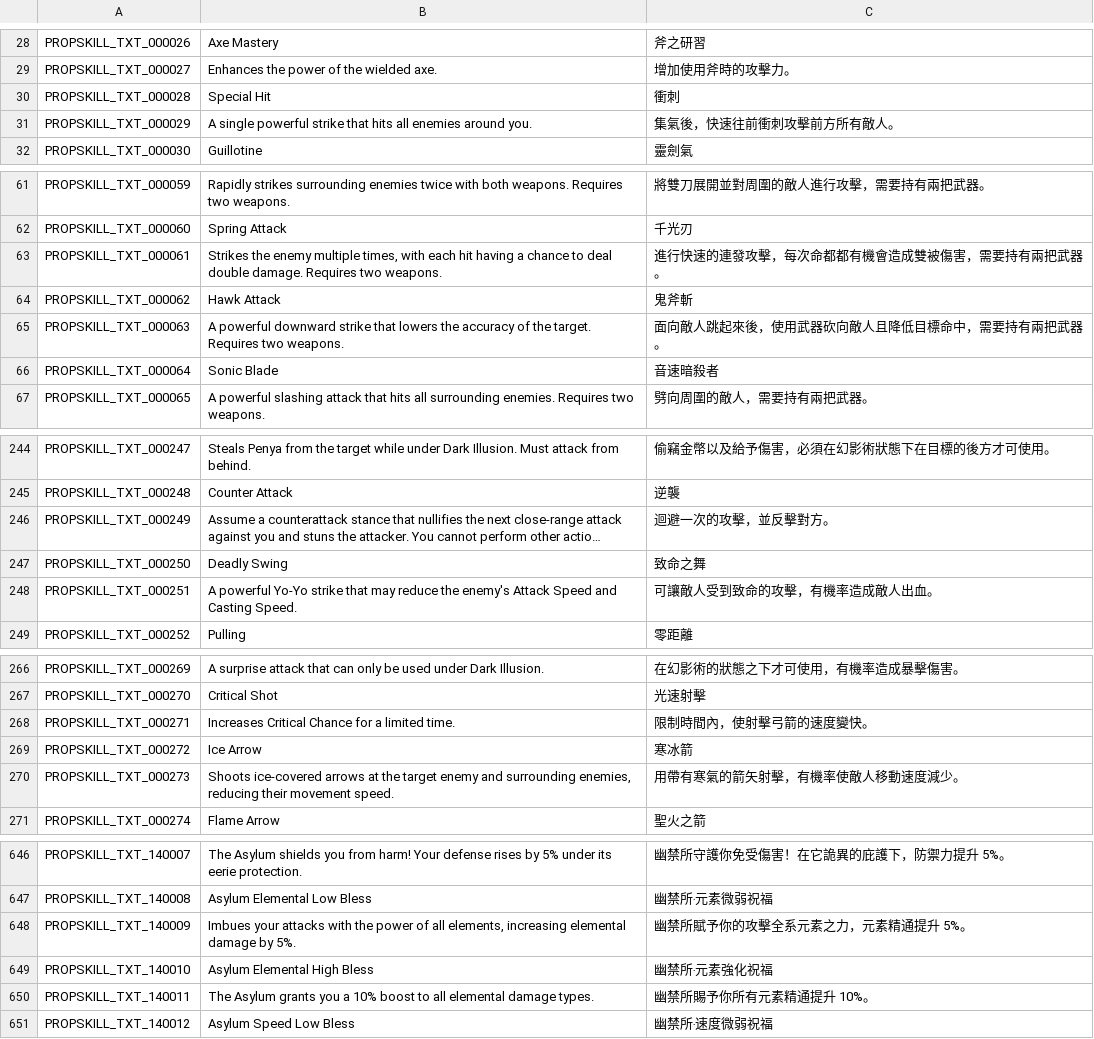
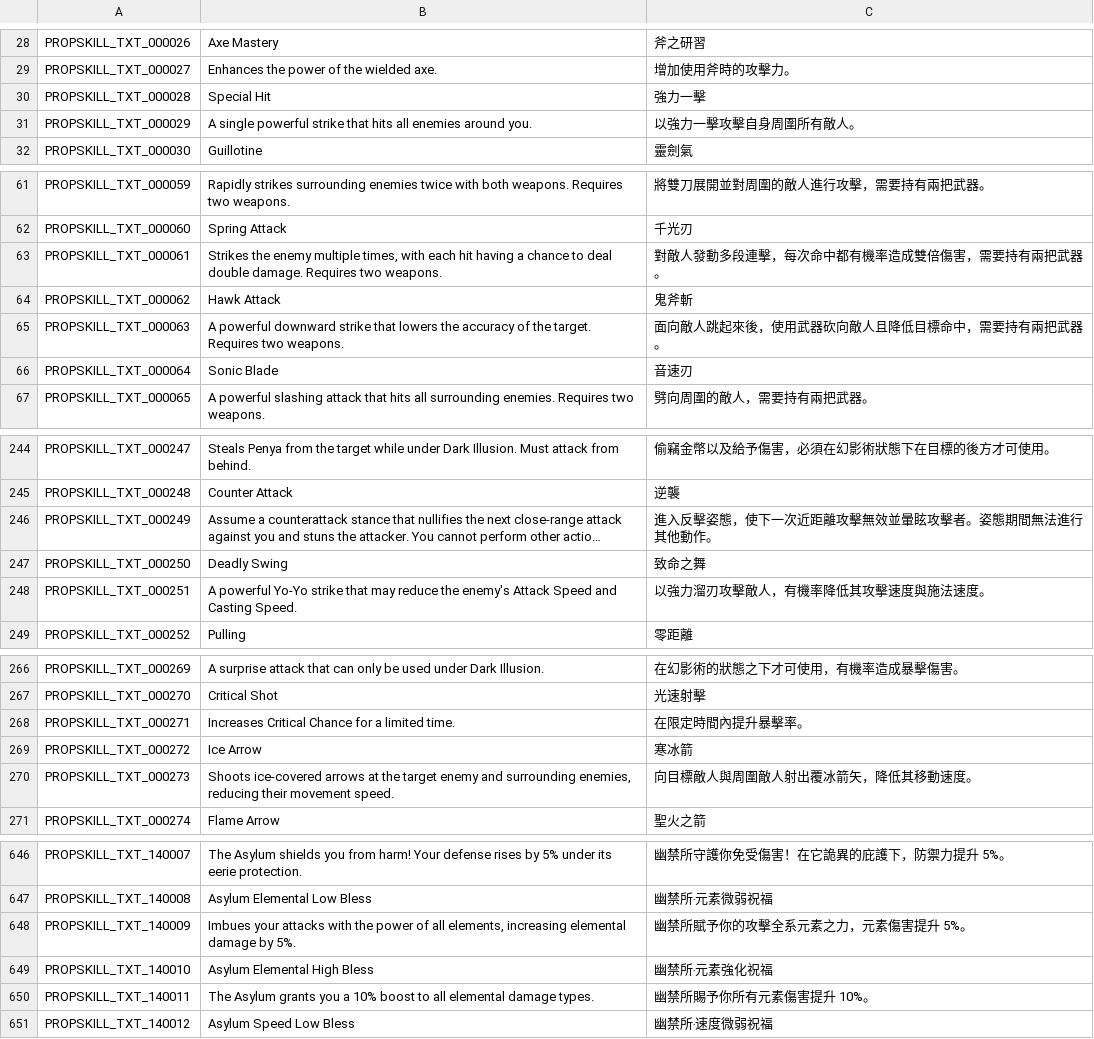
Before and after one commit to Gala-Lab/Flyff-Universe-Translations, a CSV file: Traditional_Chinese/Skills.csv, drawn as a sheet; only a part is shown, gaps mark what is left out; long unchanged cells end in …; the diff covers the shown part only; the diff names each change by its address in the sheet, - before the commit and + after, or states it on an @@ line.

```diff
--- a/Traditional_Chinese/Skills.csv
+++ b/Traditional_Chinese/Skills.csv
-C30: 衝刺
+C30: 強力一擊
-C31: 集氣後，快速往前衝刺攻擊前方所有敵人。
+C31: 以強力一擊攻擊自身周圍所有敵人。
-C63: 進行快速的連發攻擊，每次命都都有機會造成雙被傷害，需要持有兩把武器。
+C63: 對敵人發動多段連擊，每次命中都有機率造成雙倍傷害，需要持有兩把武器。
-C66: 音速暗殺者
+C66: 音速刃
-C246: 迴避一次的攻擊，並反擊對方。
+C246: 進入反擊姿態，使下一次近距離攻擊無效並暈眩攻擊者。姿態期間無法進行其他動作。
-C248: 可讓敵人受到致命的攻擊，有機率造成敵人出血。
+C248: 以強力溜刃攻擊敵人，有機率降低其攻擊速度與施法速度。
-C268: 限制時間內，使射擊弓箭的速度變快。
+C268: 在限定時間內提升暴擊率。
-C270: 用帶有寒氣的箭矢射擊，有機率使敵人移動速度減少。
+C270: 向目標敵人與周圍敵人射出覆冰箭矢，降低其移動速度。
-C648: 幽禁所賦予你的攻擊全系元素之力，元素精通提升 5%。
+C648: 幽禁所賦予你的攻擊全系元素之力，元素傷害提升 5%。
-C650: 幽禁所賜予你所有元素精通提升 10%。
+C650: 幽禁所賜予你所有元素傷害提升 10%。
```
Also changed, not shown: 52 edited cells elsewhere in this file.
